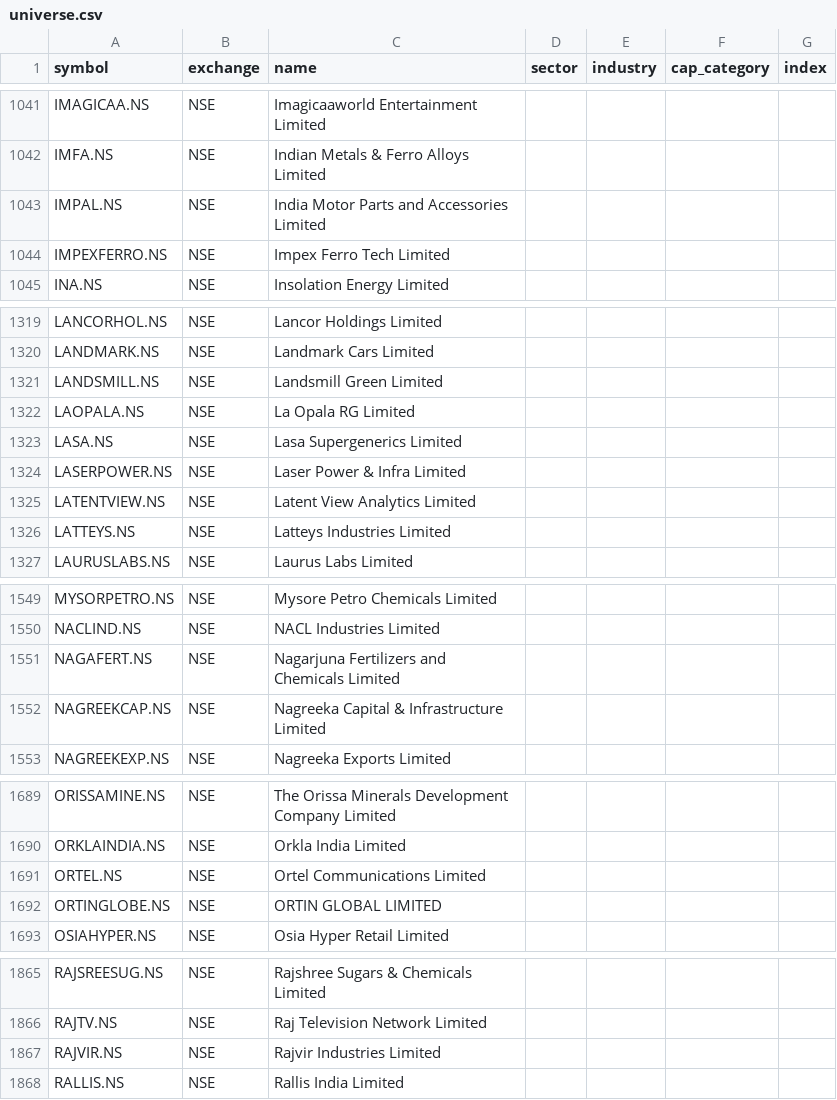
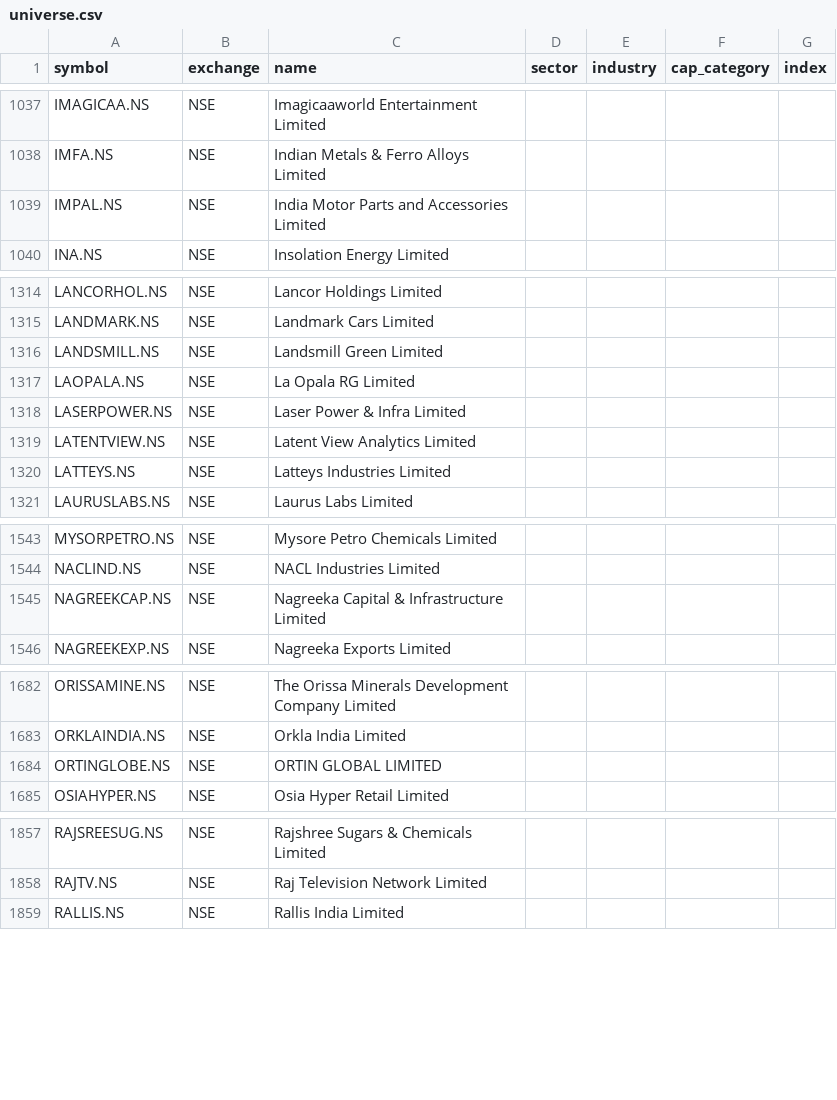
Before and after one commit to djjay0786-tech/Stocksob-fvg-telegram-scanner, a CSV file: universe.csv, drawn as a sheet; only a part is shown, gaps mark what is left out; removed rows and columns are numbered as before the commit, all else as after; the diff covers the shown part only; the diff names each change by its address in the sheet, - before the commit and + after, or states it on an @@ line.

```diff
--- a/universe.csv
+++ b/universe.csv
-row 1044: IMPEXFERRO.NS | NSE | Impex Ferro Tech Limited
-row 1323: LASA.NS | NSE | Lasa Supergenerics Limited
-row 1551: NAGAFERT.NS | NSE | Nagarjuna Fertilizers and Chemicals Limited
-row 1691: ORTEL.NS | NSE | Ortel Communications Limited
-row 1867: RAJVIR.NS | NSE | Rajvir Industries Limited
```
Also changed, not shown: 2 added rows and 9 removed rows elsewhere in this file.
